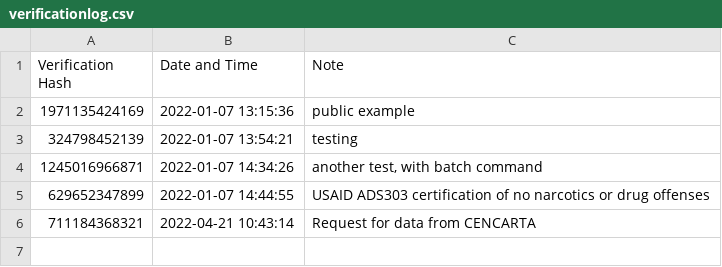
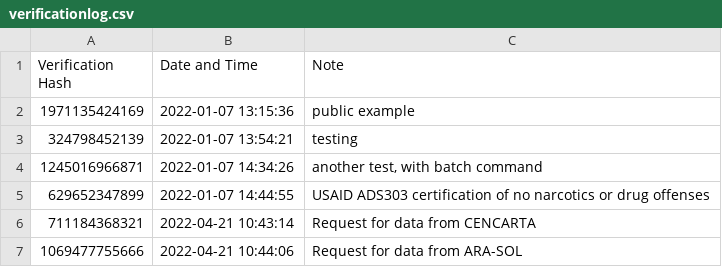
Before and after one commit to dmkahler/e-signature, a CSV file: verificationlog.csv, drawn as a sheet.

```diff
--- a/verificationlog.csv
+++ b/verificationlog.csv
@@ -6 +6,2 @@
 711184368321,2022-04-21 10:43:14,"Request for data from CENCARTA"
+1069477755666,2022-04-21 10:44:06,"Request for data from ARA-SOL"
```
Also changed, not shown: 1 other file.
